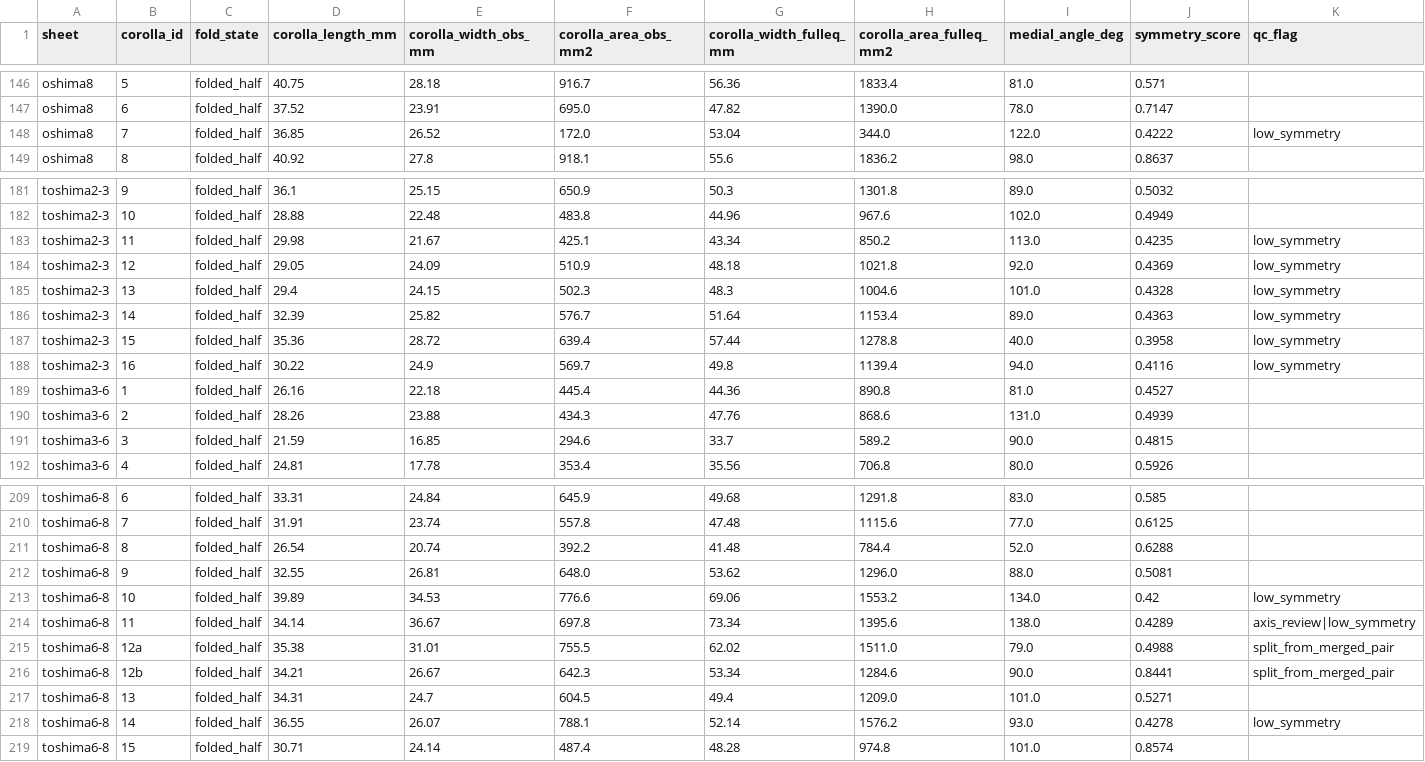
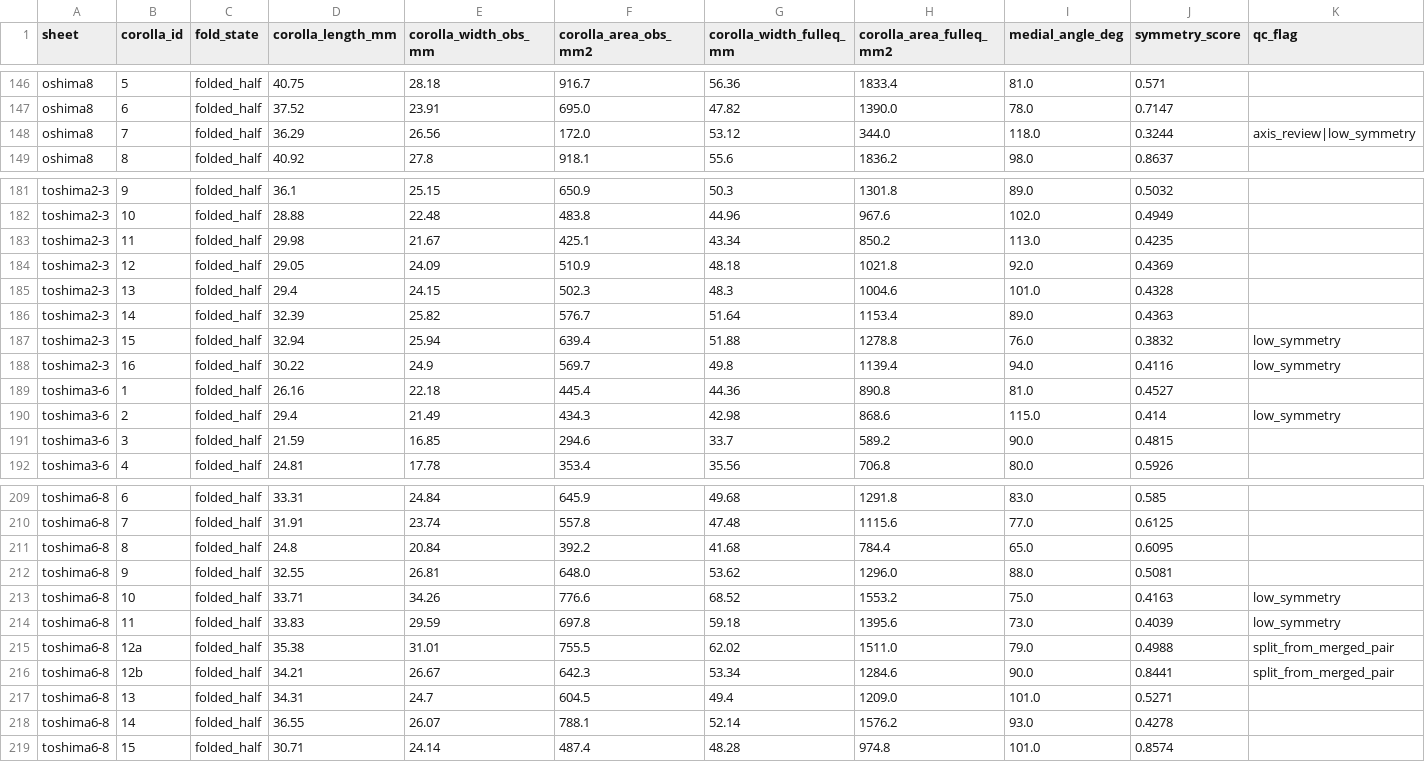
Before and after one commit to zuizui0223/shimahotarubukuro, a CSV file: results_shimask_all/medial_traits.csv, drawn as a sheet; only a part is shown, gaps mark what is left out; the diff covers the shown part only.

```diff
--- a/results_shimask_all/medial_traits.csv
+++ b/results_shimask_all/medial_traits.csv
@@ -147,3 +147,3 @@ oshima8,5,folded_half,40.75,28.18,916.7,56.36,1833.4,81.0,0.571,
 oshima8,6,folded_half,37.52,23.91,695.0,47.82,1390.0,78.0,0.7147,
-oshima8,7,folded_half,36.85,26.52,172.0,53.04,344.0,122.0,0.4222,low_symmetry
+oshima8,7,folded_half,36.29,26.56,172.0,53.12,344.0,118.0,0.3244,axis_review|low_symmetry
 oshima8,8,folded_half,40.92,27.8,918.1,55.6,1836.2,98.0,0.8637,
@@ -182,10 +182,10 @@ toshima2-3,9,folded_half,36.1,25.15,650.9,50.3,1301.8,89.0,0.5032,
 toshima2-3,10,folded_half,28.88,22.48,483.8,44.96,967.6,102.0,0.4949,
-toshima2-3,11,folded_half,29.98,21.67,425.1,43.34,850.2,113.0,0.4235,low_symmetry
-toshima2-3,12,folded_half,29.05,24.09,510.9,48.18,1021.8,92.0,0.4369,low_symmetry
-toshima2-3,13,folded_half,29.4,24.15,502.3,48.3,1004.6,101.0,0.4328,low_symmetry
-toshima2-3,14,folded_half,32.39,25.82,576.7,51.64,1153.4,89.0,0.4363,low_symmetry
-toshima2-3,15,folded_half,35.36,28.72,639.4,57.44,1278.8,40.0,0.3958,low_symmetry
+toshima2-3,11,folded_half,29.98,21.67,425.1,43.34,850.2,113.0,0.4235,
+toshima2-3,12,folded_half,29.05,24.09,510.9,48.18,1021.8,92.0,0.4369,
+toshima2-3,13,folded_half,29.4,24.15,502.3,48.3,1004.6,101.0,0.4328,
+toshima2-3,14,folded_half,32.39,25.82,576.7,51.64,1153.4,89.0,0.4363,
+toshima2-3,15,folded_half,32.94,25.94,639.4,51.88,1278.8,76.0,0.3832,low_symmetry
 toshima2-3,16,folded_half,30.22,24.9,569.7,49.8,1139.4,94.0,0.4116,low_symmetry
 toshima3-6,1,folded_half,26.16,22.18,445.4,44.36,890.8,81.0,0.4527,
-toshima3-6,2,folded_half,28.26,23.88,434.3,47.76,868.6,131.0,0.4939,
+toshima3-6,2,folded_half,29.4,21.49,434.3,42.98,868.6,115.0,0.414,low_symmetry
 toshima3-6,3,folded_half,21.59,16.85,294.6,33.7,589.2,90.0,0.4815,
@@ -210,6 +210,6 @@ toshima6-8,6,folded_half,33.31,24.84,645.9,49.68,1291.8,83.0,0.585,
 toshima6-8,7,folded_half,31.91,23.74,557.8,47.48,1115.6,77.0,0.6125,
-toshima6-8,8,folded_half,26.54,20.74,392.2,41.48,784.4,52.0,0.6288,
+toshima6-8,8,folded_half,24.8,20.84,392.2,41.68,784.4,65.0,0.6095,
 toshima6-8,9,folded_half,32.55,26.81,648.0,53.62,1296.0,88.0,0.5081,
-toshima6-8,10,folded_half,39.89,34.53,776.6,69.06,1553.2,134.0,0.42,low_symmetry
-toshima6-8,11,folded_half,34.14,36.67,697.8,73.34,1395.6,138.0,0.4289,axis_review|low_symmetry
+toshima6-8,10,folded_half,33.71,34.26,776.6,68.52,1553.2,75.0,0.4163,low_symmetry
+toshima6-8,11,folded_half,33.83,29.59,697.8,59.18,1395.6,73.0,0.4039,low_symmetry
 toshima6-8,12a,folded_half,35.38,31.01,755.5,62.02,1511.0,79.0,0.4988,split_from_merged_pair
@@ -217,3 +217,3 @@ toshima6-8,12b,folded_half,34.21,26.67,642.3,53.34,1284.6,90.0,0.8441,split_from
 toshima6-8,13,folded_half,34.31,24.7,604.5,49.4,1209.0,101.0,0.5271,
-toshima6-8,14,folded_half,36.55,26.07,788.1,52.14,1576.2,93.0,0.4278,low_symmetry
+toshima6-8,14,folded_half,36.55,26.07,788.1,52.14,1576.2,93.0,0.4278,
 toshima6-8,15,folded_half,30.71,24.14,487.4,48.28,974.8,101.0,0.8574,
```
Also changed, not shown: 65 edited cells elsewhere in this file, 1 other file.
